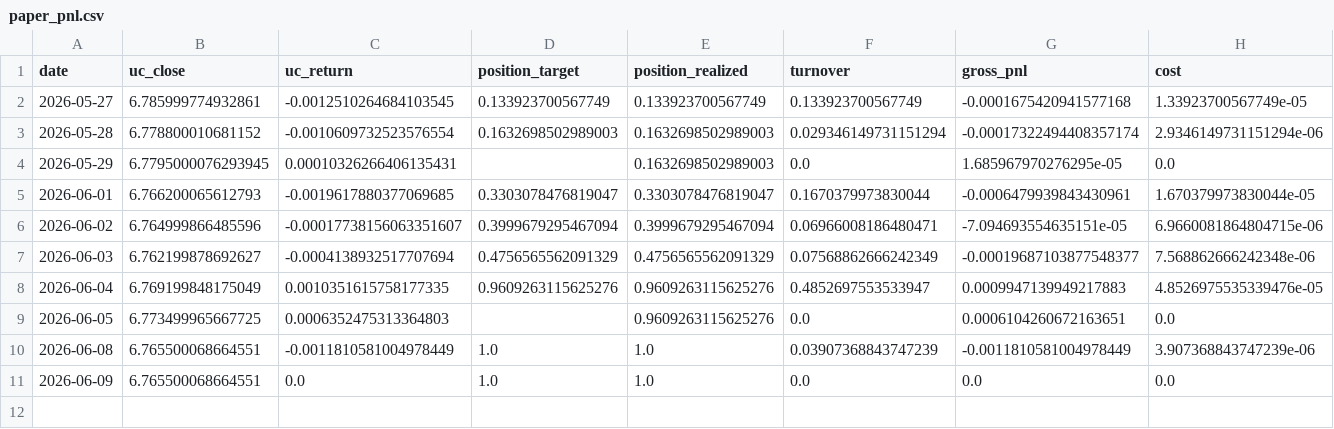
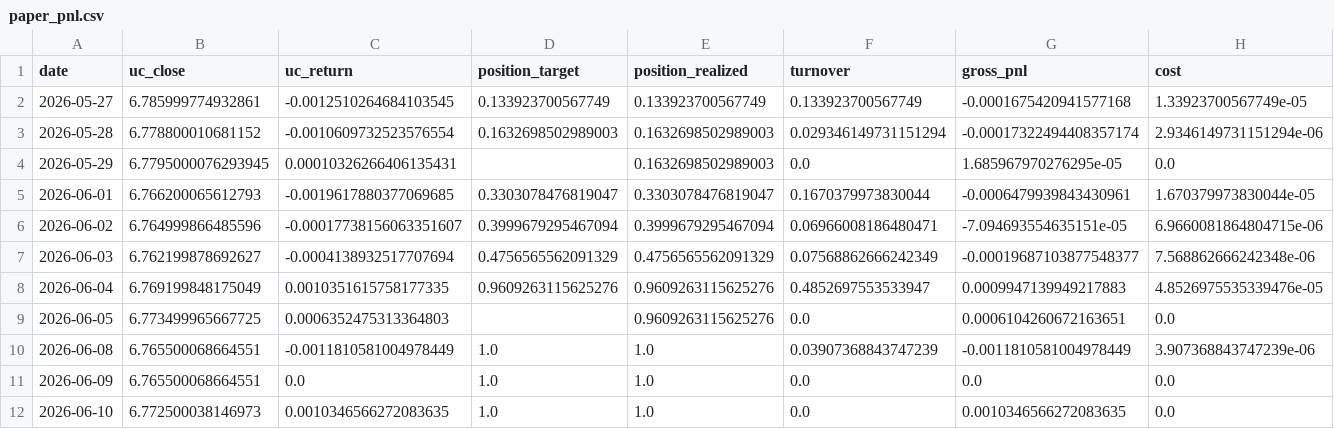
Before and after one commit to Allanli1011/uc-trading, a CSV file: signals/paper_pnl.csv, drawn as a sheet; only a part is shown; rows hold the shown columns only; the diff names each change by its address in the sheet, - before the commit and + after, or states it on an @@ line.

```diff
--- a/signals/paper_pnl.csv
+++ b/signals/paper_pnl.csv
+row 12: 2026-06-10 | 6.772500038146973 | 0.0010346566272083635 | 1.0 | 1.0 | 0.0 | 0.0010346566272083635 | 0.0
```
Also changed, not shown: signals/history.csv, 4 other files.
